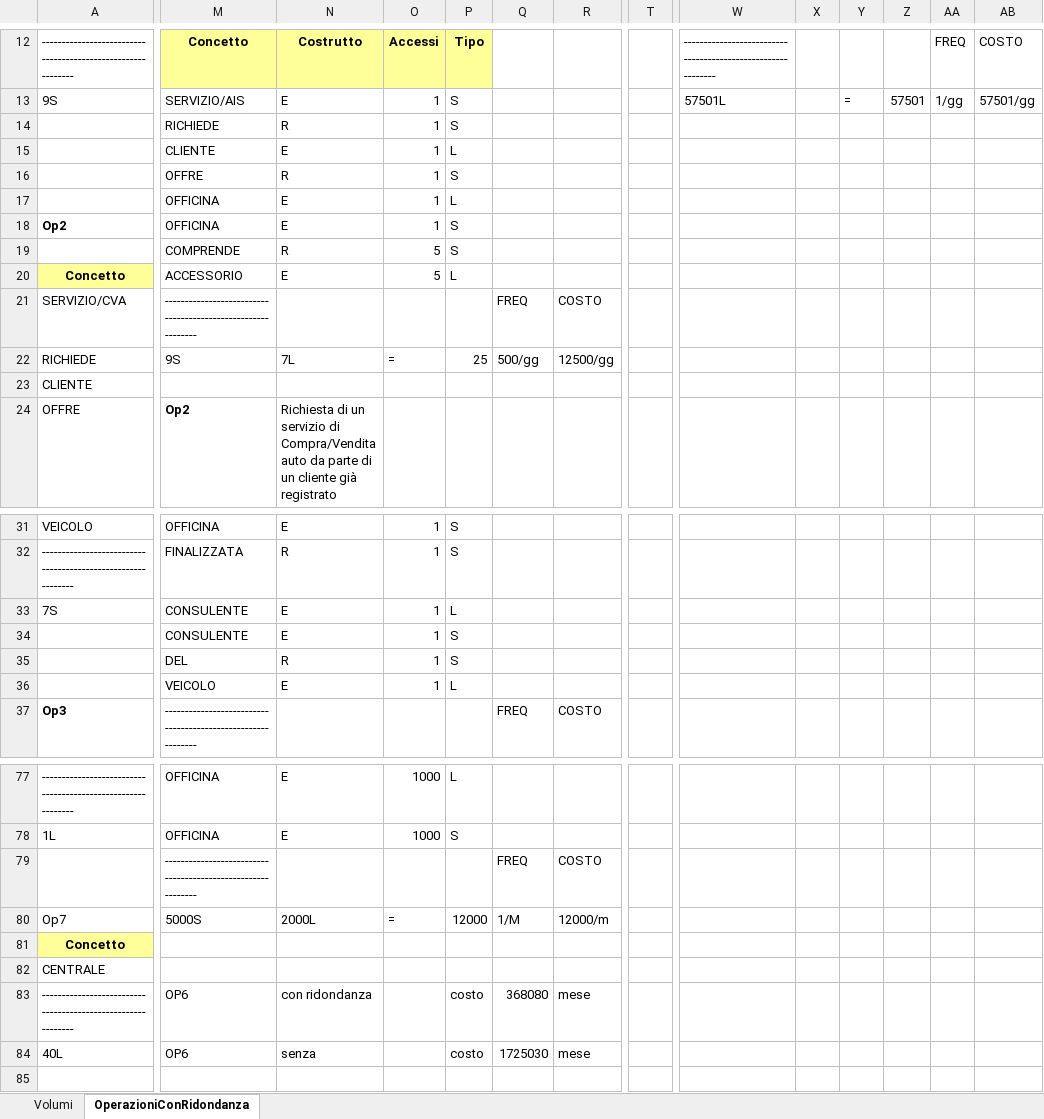
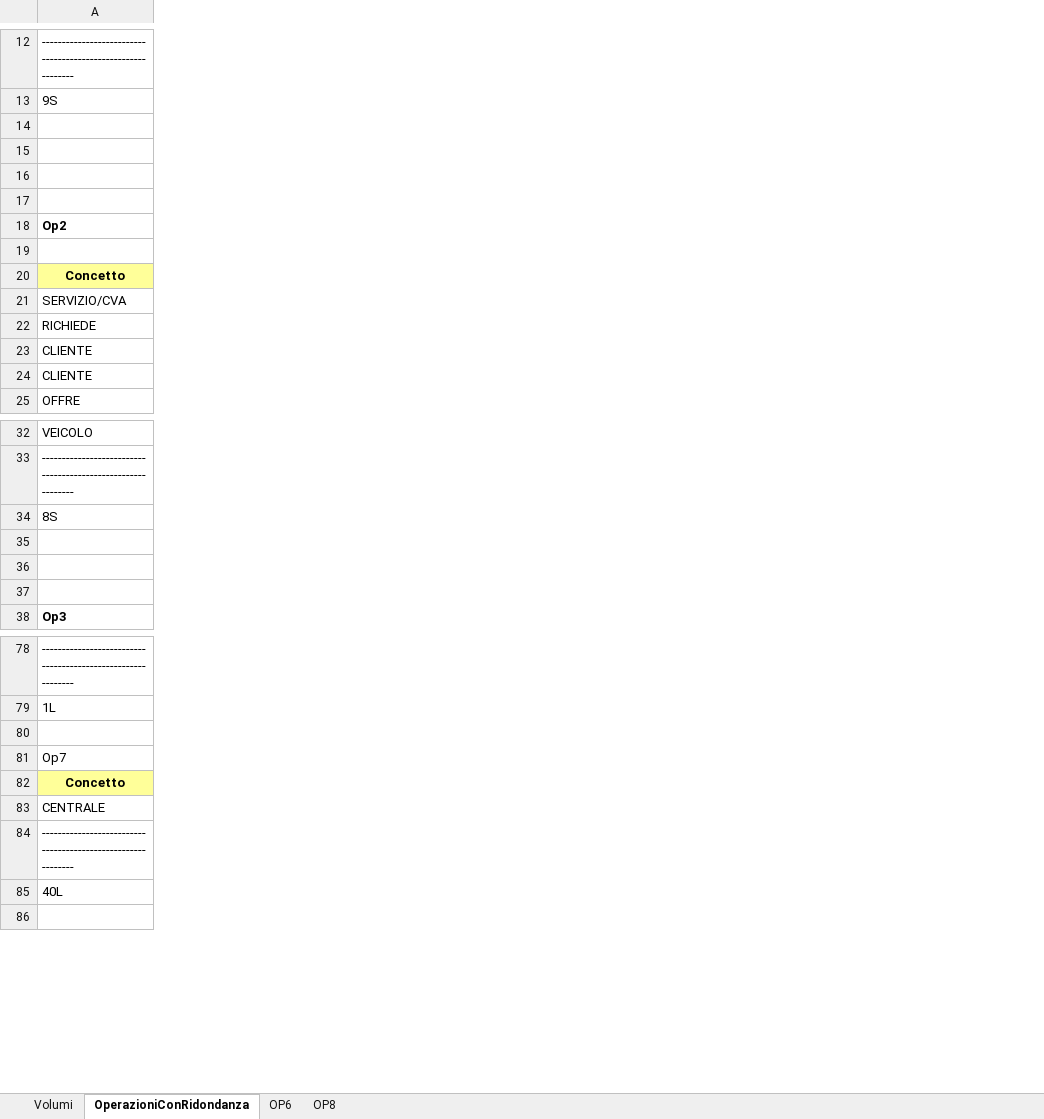
Before and after one commit to ezmi234/elaborato-database, an Excel workbook: tabella dei volumi.xlsx, sheet OperazioniConRidondanza, drawn as a sheet; only a part is shown, gaps mark what is left out; values as stored, in another font and other column widths than the file's, no borders; removed rows and columns are numbered as before the commit, all else as after; rows hold the shown columns only; the diff covers the shown part only; the diff names each change by its address in the sheet, - before the commit and + after, or states it on an @@ line.

```diff
--- a/tabella dei volumi.xlsx (sheet OperazioniConRidondanza)
+++ b/tabella dei volumi.xlsx (sheet OperazioniConRidondanza)
+sheet tab: OP6
+sheet tab: OP8
-column M, rows 12-24: Concetto | SERVIZIO/AIS | RICHIEDE | CLIENTE | OFFRE | OFFICINA | OFFICINA | COMPRENDE | ACCESSORIO | ------------------------------------------------------------ | 9S |  | Op2; rows 31-37: OFFICINA | FINALIZZATA | CONSULENTE | CONSULENTE | DEL | VEICOLO | ------------------------------------------------------------; rows 77-84: OFFICINA | OFFICINA | ------------------------------------------------------------ | 5000S |  |  | OP6 | OP6
-column N, rows 12-24: Costrutto | E | R | E | R | E | E | R | E |  | 7L |  | Richiesta di un servizio di Compra/Vendita auto da parte di un cliente già registrato; rows 31-36: E | R | E | E | R | E; rows 77-84: E | E |  | 2000L |  |  | con ridondanza | senza
-column O, rows 12-22: Accessi | 1 | 1 | 1 | 1 | 1 | 1 | 5 | 5 |  | =; rows 31-36: all 1; rows 77-80: 1000 | 1000 |  | =
-column P, rows 12-22: Tipo | S | S | L | S | L | S | S | L |  | 25; rows 31-36: S | S | L | S | S | L; rows 77-84: L | S |  | 12000 |  |  | costo | costo
-column Q, rows 21-22: FREQ | 500/gg; row 37: FREQ; rows 79-84: FREQ | 1/M |  |  | 368080 | 1725030
-column R, rows 21-22: COSTO | 12500/gg; row 37: COSTO; rows 79-84: COSTO | 12000/m |  |  | mese | mese
-column T, empty
-column W, rows 12-13: ------------------------------------------------------------ | 57501L
-column X, empty
-column Y, row 13: =
-column Z, row 13: 57501
-column AA, rows 12-13: FREQ | 1/gg
-column AB, rows 12-13: COSTO | 57501/gg
-row 14:  | RICHIEDE | R | 1 | S
+row 14: (empty)
-row 15:  | CLIENTE | E | 1 | L
+row 15: (empty)
-row 16:  | OFFRE | R | 1 | S
+row 16: (empty)
-row 17:  | OFFICINA | E | 1 | L
+row 17: (empty)
-row 19:  | COMPRENDE | R | 5 | S
+row 19: (empty)
+row 24: CLIENTE
-A34: 7S
+A34: 8S
-row 35:  | CONSULENTE | E | 1 | S
+row 35: (empty)
-row 36:  | DEL | R | 1 | S
+row 36: (empty)
-row 37:  | VEICOLO | E | 1 | L
+row 37: (empty)
-row 80:  | ------------------------------------------------------------ |  |  |  | FREQ | COSTO
+row 80: (empty)
```
Also changed, not shown: 29 removed rows, 9 removed columns and 38 edited cells elsewhere in this sheet, sheet Volumi.
